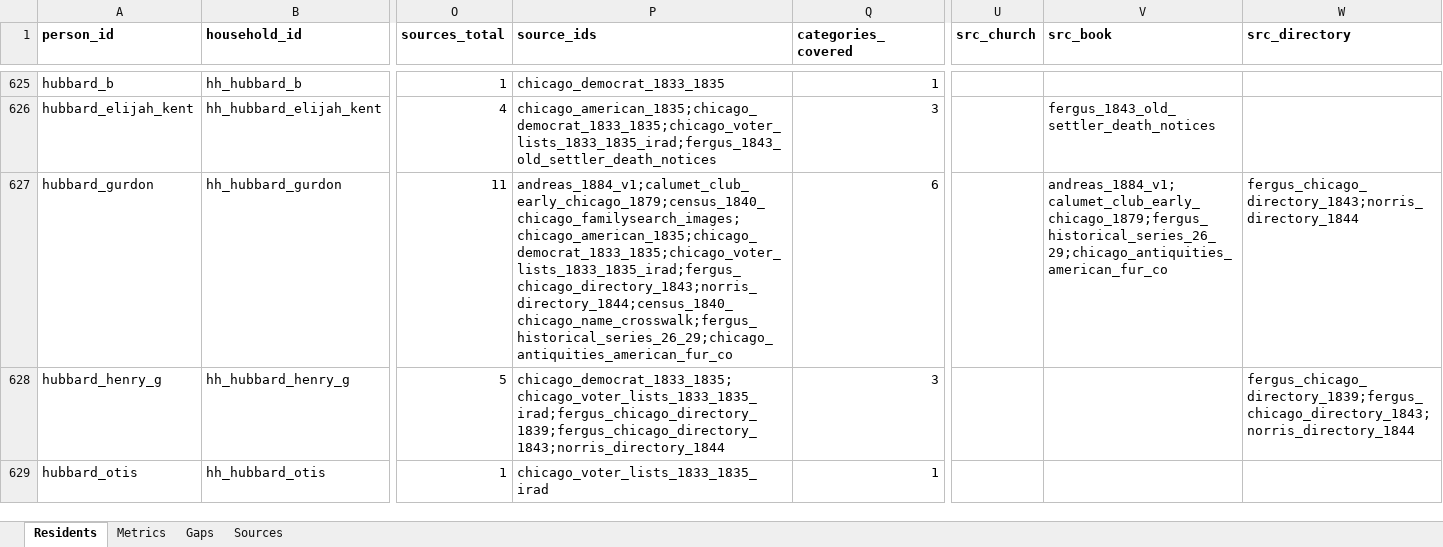
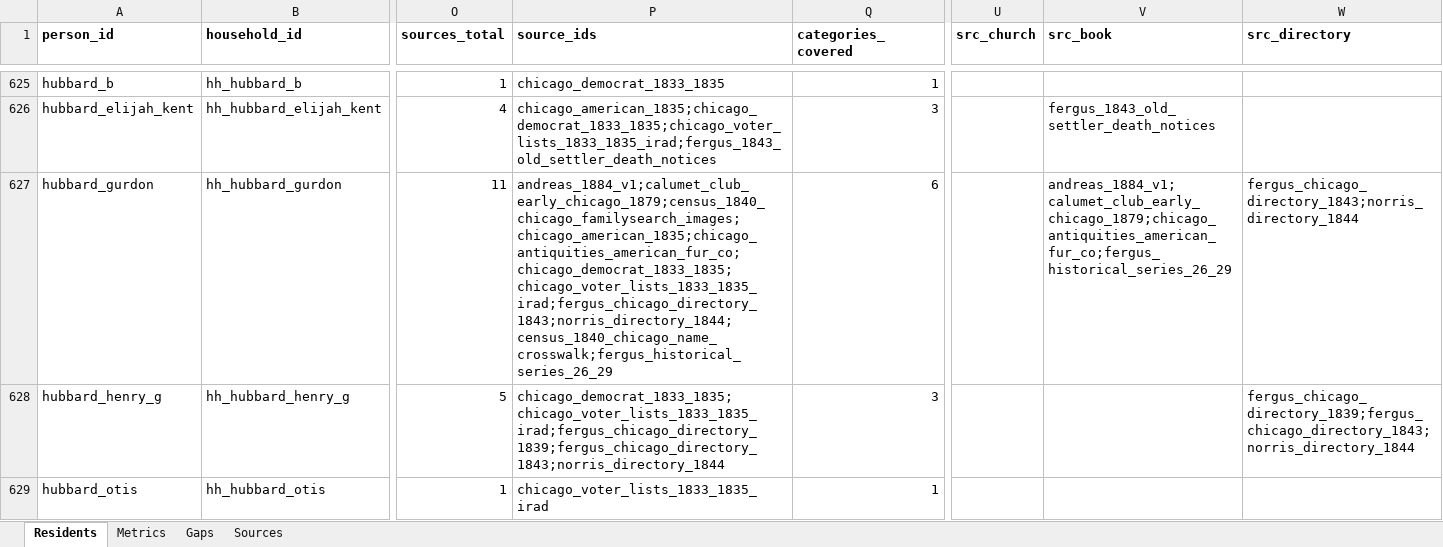
Before and after one commit to kevinrhaas/custom, an Excel workbook: chicago/reference/resident-research/final/audit/resident_audit_master.xlsx, sheet Residents, drawn as a sheet; only a part is shown, gaps mark what is left out; values as stored, in another font and other column widths than the file's, no borders; the diff names each change by its address in the sheet, - before the commit and + after, or states it on an @@ line.

```diff
--- a/chicago/reference/resident-research/final/audit/resident_audit_master.xlsx (sheet Residents)
+++ b/chicago/reference/resident-research/final/audit/resident_audit_master.xlsx (sheet Residents)
-P627 (source_ids): andreas_1884_v1;calumet_club_early_chicago_1879;census_1840_chicago_familysearch_images;chicago_american_1835;chicago_democrat_1833_1835;chicago_voter_lists_1833_1835_irad;fergus_chicago_directory_1843;norris_directory_1844;census_1840_chicago_name_crosswalk;fergus_historical_series_26_29;chicago_antiquities_american_fur_co
+P627 (source_ids): andreas_1884_v1;calumet_club_early_chicago_1879;census_1840_chicago_familysearch_images;chicago_american_1835;chicago_antiquities_american_fur_co;chicago_democrat_1833_1835;chicago_voter_lists_1833_1835_irad;fergus_chicago_directory_1843;norris_directory_1844;census_1840_chicago_name_crosswalk;fergus_historical_series_26_29
-V627 (src_book): andreas_1884_v1;calumet_club_early_chicago_1879;fergus_historical_series_26_29;chicago_antiquities_american_fur_co
+V627 (src_book): andreas_1884_v1;calumet_club_early_chicago_1879;chicago_antiquities_american_fur_co;fergus_historical_series_26_29
```
Also changed, not shown: chicago/reference/resident-research/T-0442/T-0442_resident_research_working.xlsx, 15 other files.
